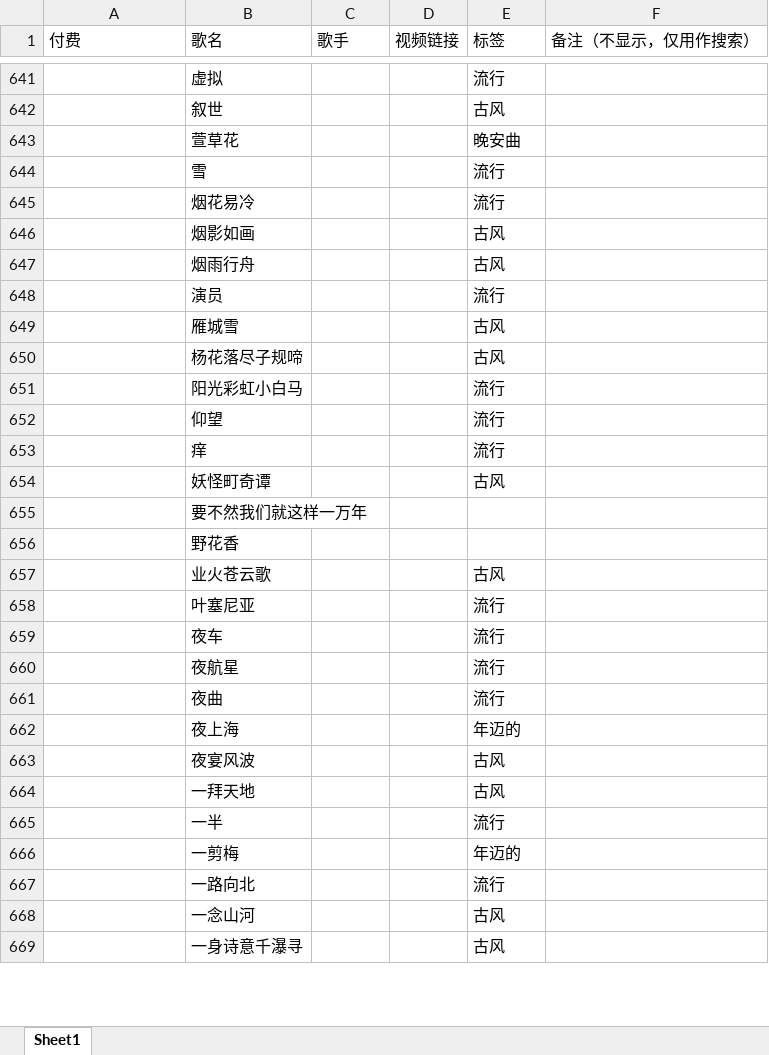
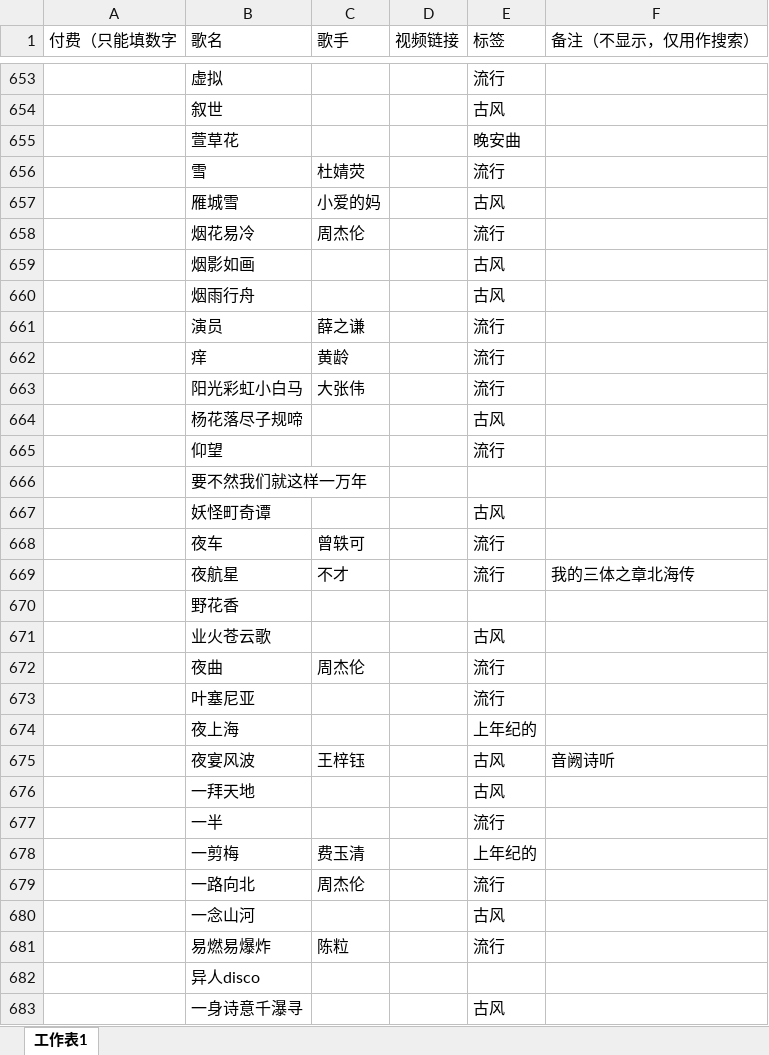
Before and after one commit to IOMisaka/v-song-list, an Excel workbook: 小茄歌单.xlsx, sheet 工作表1, drawn as a sheet; only a part is shown, gaps mark what is left out; values as stored, in another font and other column widths than the file's, no cell formats; removed rows and columns are numbered as before the commit, all else as after; the diff covers the shown part only; the diff names each change by its address in the sheet, - before the commit and + after, or states it on an @@ line.

```diff
--- a/小茄歌单.xlsx (sheet 工作表1)
+++ b/小茄歌单.xlsx (sheet 工作表1)
-sheet tab: Sheet1
+sheet tab: 工作表1
-A1: 付费
+A1: 付费（只能填数字
-C656 (歌手): (empty)
+C656 (歌手): 杜婧荧
+row 657:  | 雁城雪 | 小爱的妈 |  | 古风
-C658 (歌手): (empty)
+C658 (歌手): 周杰伦
-C661 (歌手): (empty)
+C661 (歌手): 薛之谦
-row 649:  | 雁城雪 |  |  | 古风
+row 662:  | 痒 | 黄龄 |  | 流行
+row 663:  | 阳光彩虹小白马 | 大张伟 |  | 流行
-row 651:  | 阳光彩虹小白马 |  |  | 流行
-row 653:  | 痒 |  |  | 流行
@@ row 655 moved to row 666: 要不然我们就这样一万年 @@
+row 668:  | 夜车 | 曾轶可 |  | 流行
+row 669:  | 夜航星 | 不才 |  | 流行 | 我的三体之章北海传
+row 672:  | 夜曲 | 周杰伦 |  | 流行
-row 659:  | 夜车 |  |  | 流行
-row 660:  | 夜航星 |  |  | 流行
-row 661:  | 夜曲 |  |  | 流行
-E674 (标签): 年迈的
+E674 (标签): 上年纪的
-C675 (歌手): (empty)
+C675 (歌手): 王梓钰
-F675 (备注（不显示，仅用作搜索）): (empty)
+F675 (备注（不显示，仅用作搜索）): 音阙诗听
-C678 (歌手): (empty)
+C678 (歌手): 费玉清
-E678 (标签): 年迈的
+E678 (标签): 上年纪的
-C679 (歌手): (empty)
+C679 (歌手): 周杰伦
+row 681:  | 易燃易爆炸 | 陈粒 |  | 流行
@@ row 674 moved to row 682: 异人disco @@
```
Also changed, not shown: 58 added rows, 48 removed rows, 129 moved rows and 72 edited cells elsewhere in this sheet, cell formats, 13 other files.
